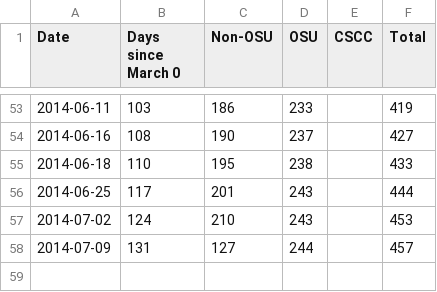
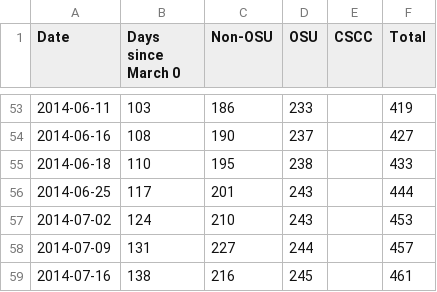
Before and after one commit to benlk/mumps, a CSV file: data.csv, drawn as a sheet; only a part is shown, gaps mark what is left out.

```diff
--- a/data.csv
+++ b/data.csv
@@ -57,2 +57,3 @@ Date,Days since March 0,Non-OSU,OSU,CSCC,Total
 2014-07-02,124,210,243,,453
-2014-07-09,131,127,244,,457
+2014-07-09,131,227,244,,457
+2014-07-16,138,216,245,,461
```
Also changed, not shown: 3 other files.
